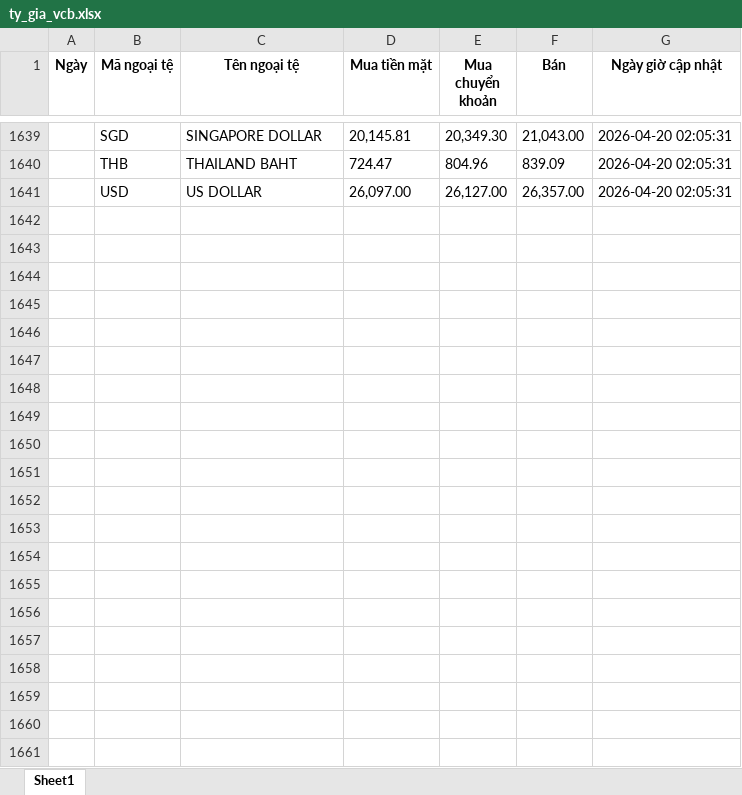
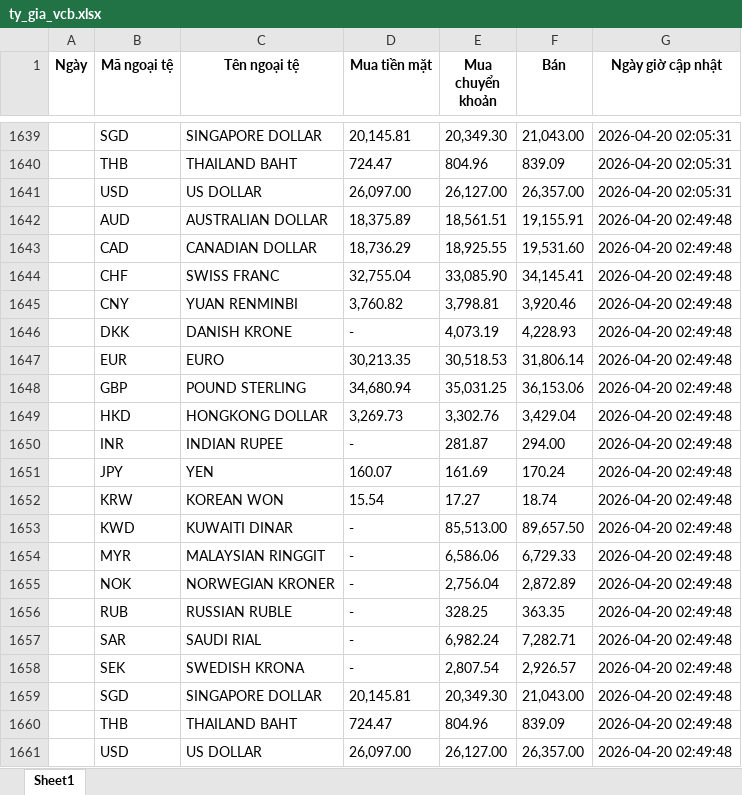
Before and after one commit to tjhung23/auto_tygia, an Excel workbook: ty_gia_vcb.xlsx, sheet Sheet1, drawn as a sheet; only a part is shown, gaps mark what is left out; values as stored, in another font and other column widths than the file's, no borders; the diff names each change by its address in the sheet, - before the commit and + after, or states it on an @@ line.

```diff
--- a/ty_gia_vcb.xlsx (sheet Sheet1)
+++ b/ty_gia_vcb.xlsx (sheet Sheet1)
+row 1642:  | AUD | AUSTRALIAN DOLLAR | 18,375.89 | 18,561.51 | 19,155.91 | 2026-04-20 02:49:48
+row 1643:  | CAD | CANADIAN DOLLAR | 18,736.29 | 18,925.55 | 19,531.60 | 2026-04-20 02:49:48
+row 1644:  | CHF | SWISS FRANC | 32,755.04 | 33,085.90 | 34,145.41 | 2026-04-20 02:49:48
+row 1645:  | CNY | YUAN RENMINBI | 3,760.82 | 3,798.81 | 3,920.46 | 2026-04-20 02:49:48
+row 1646:  | DKK | DANISH KRONE | - | 4,073.19 | 4,228.93 | 2026-04-20 02:49:48
+row 1647:  | EUR | EURO | 30,213.35 | 30,518.53 | 31,806.14 | 2026-04-20 02:49:48
+row 1648:  | GBP | POUND STERLING | 34,680.94 | 35,031.25 | 36,153.06 | 2026-04-20 02:49:48
+row 1649:  | HKD | HONGKONG DOLLAR | 3,269.73 | 3,302.76 | 3,429.04 | 2026-04-20 02:49:48
+row 1650:  | INR | INDIAN RUPEE | - | 281.87 | 294.00 | 2026-04-20 02:49:48
+row 1651:  | JPY | YEN | 160.07 | 161.69 | 170.24 | 2026-04-20 02:49:48
+row 1652:  | KRW | KOREAN WON | 15.54 | 17.27 | 18.74 | 2026-04-20 02:49:48
+row 1653:  | KWD | KUWAITI DINAR | - | 85,513.00 | 89,657.50 | 2026-04-20 02:49:48
+row 1654:  | MYR | MALAYSIAN RINGGIT | - | 6,586.06 | 6,729.33 | 2026-04-20 02:49:48
+row 1655:  | NOK | NORWEGIAN KRONER | - | 2,756.04 | 2,872.89 | 2026-04-20 02:49:48
+row 1656:  | RUB | RUSSIAN RUBLE | - | 328.25 | 363.35 | 2026-04-20 02:49:48
+row 1657:  | SAR | SAUDI RIAL | - | 6,982.24 | 7,282.71 | 2026-04-20 02:49:48
+row 1658:  | SEK | SWEDISH KRONA | - | 2,807.54 | 2,926.57 | 2026-04-20 02:49:48
+row 1659:  | SGD | SINGAPORE DOLLAR | 20,145.81 | 20,349.30 | 21,043.00 | 2026-04-20 02:49:48
+row 1660:  | THB | THAILAND BAHT | 724.47 | 804.96 | 839.09 | 2026-04-20 02:49:48
+row 1661:  | USD | US DOLLAR | 26,097.00 | 26,127.00 | 26,357.00 | 2026-04-20 02:49:48
```
